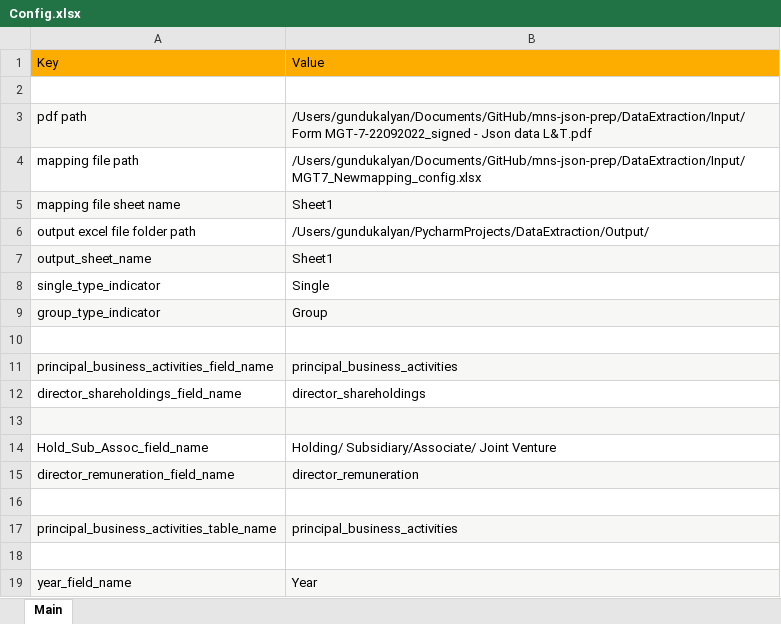
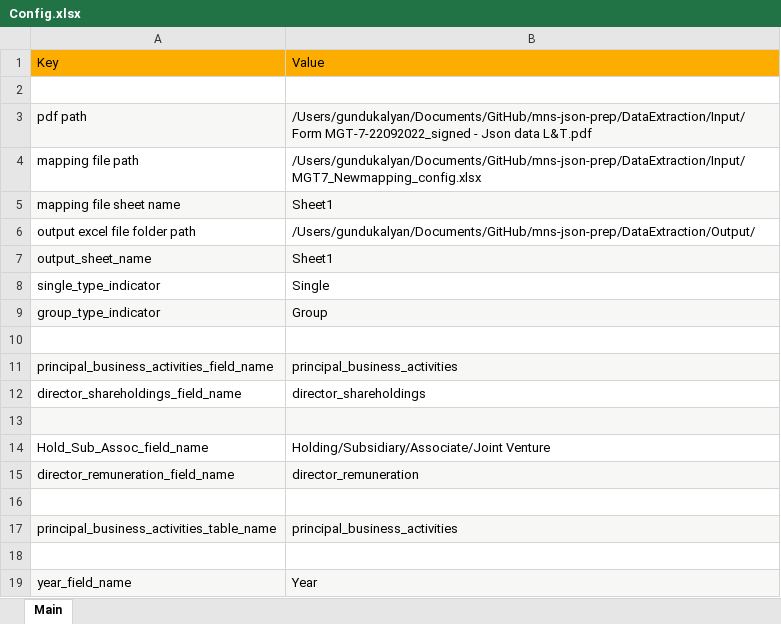
Before and after one commit to rbhattad31/mns-json-prep, an Excel workbook: DataExtraction/Input/Config.xlsx, sheet Main, drawn as a sheet; only a part is shown; values as stored, in another font and other column widths than the file's, no borders; the diff names each change by its address in the sheet, - before the commit and + after, or states it on an @@ line.

```diff
--- a/DataExtraction/Input/Config.xlsx (sheet Main)
+++ b/DataExtraction/Input/Config.xlsx (sheet Main)
-B6: /Users/gundukalyan/PycharmProjects/DataExtraction/Output/
+B6: /Users/gundukalyan/Documents/GitHub/mns-json-prep/DataExtraction/Output/
-B14: Holding/ Subsidiary/Associate/ Joint Venture
+B14: Holding/Subsidiary/Associate/Joint Venture
```
Also changed, not shown: DataExtraction/Input/MGT7_Newmapping_config.xlsx, 2 other files.
